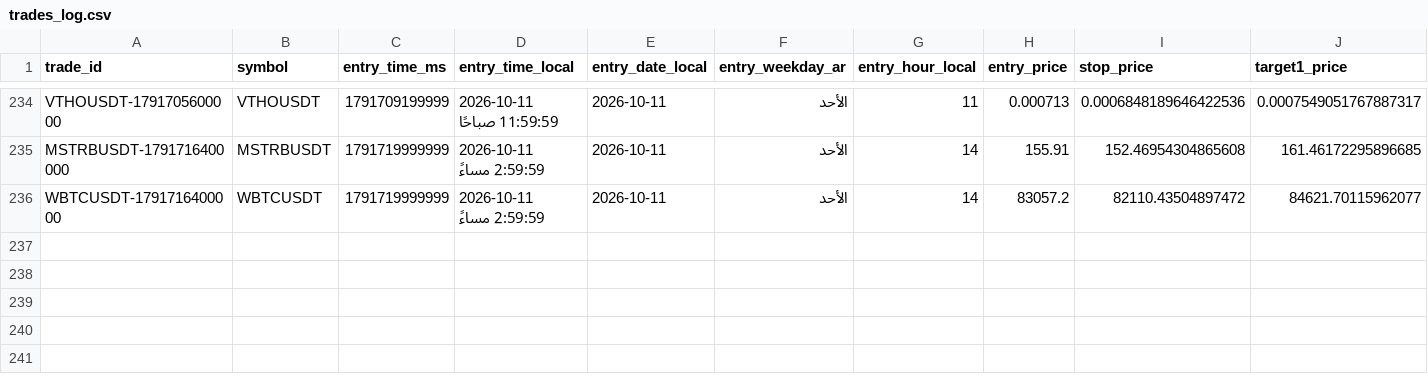
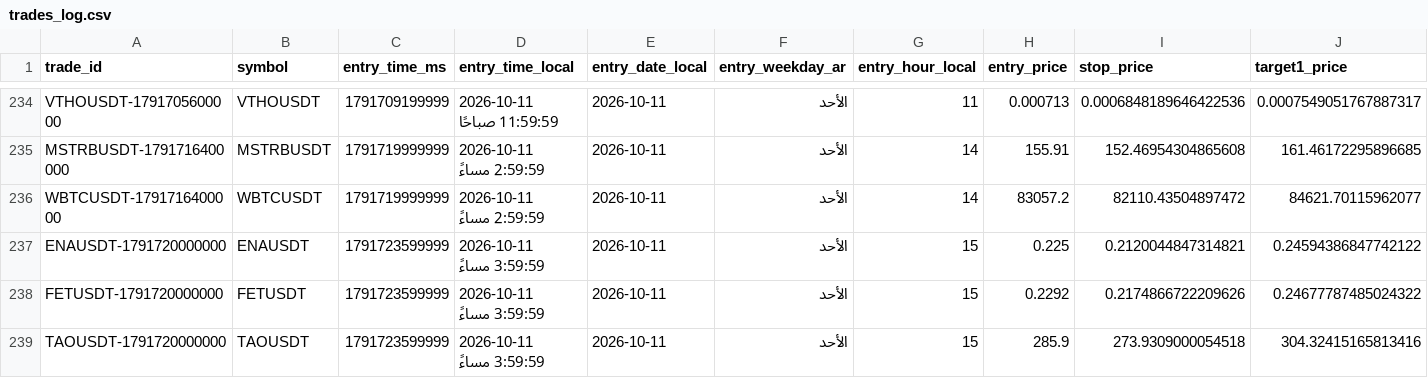
Before and after one commit to turky4500/binance-spot-usdt-signal-bot, a CSV file: data/trades_log.csv, drawn as a sheet; only a part is shown, gaps mark what is left out; rows hold the shown columns only; the diff names each change by its address in the sheet, - before the commit and + after, or states it on an @@ line.

```diff
--- a/data/trades_log.csv
+++ b/data/trades_log.csv
+row 237: ENAUSDT-1791720000000 | ENAUSDT | 1791723599999 | 2026-10-11 3:59:59 مساءً | 2026-10-11 | الأحد | 15 | 0.225 | 0.2120044847314821 | 0.24594386847742122
+row 238: FETUSDT-1791720000000 | FETUSDT | 1791723599999 | 2026-10-11 3:59:59 مساءً | 2026-10-11 | الأحد | 15 | 0.2292 | 0.2174866722209626 | 0.24677787485024322
+row 239: TAOUSDT-1791720000000 | TAOUSDT | 1791723599999 | 2026-10-11 3:59:59 مساءً | 2026-10-11 | الأحد | 15 | 285.9 | 273.9309000054518 | 304.32415165813416
```
Also changed, not shown: 1 other file.
